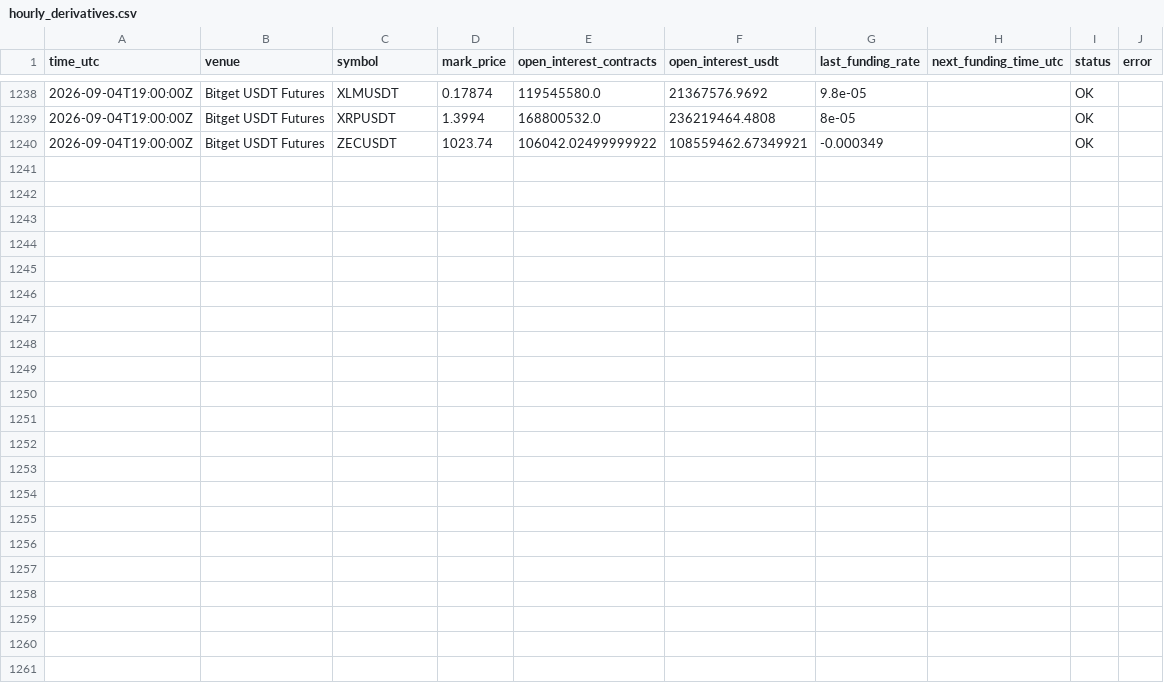
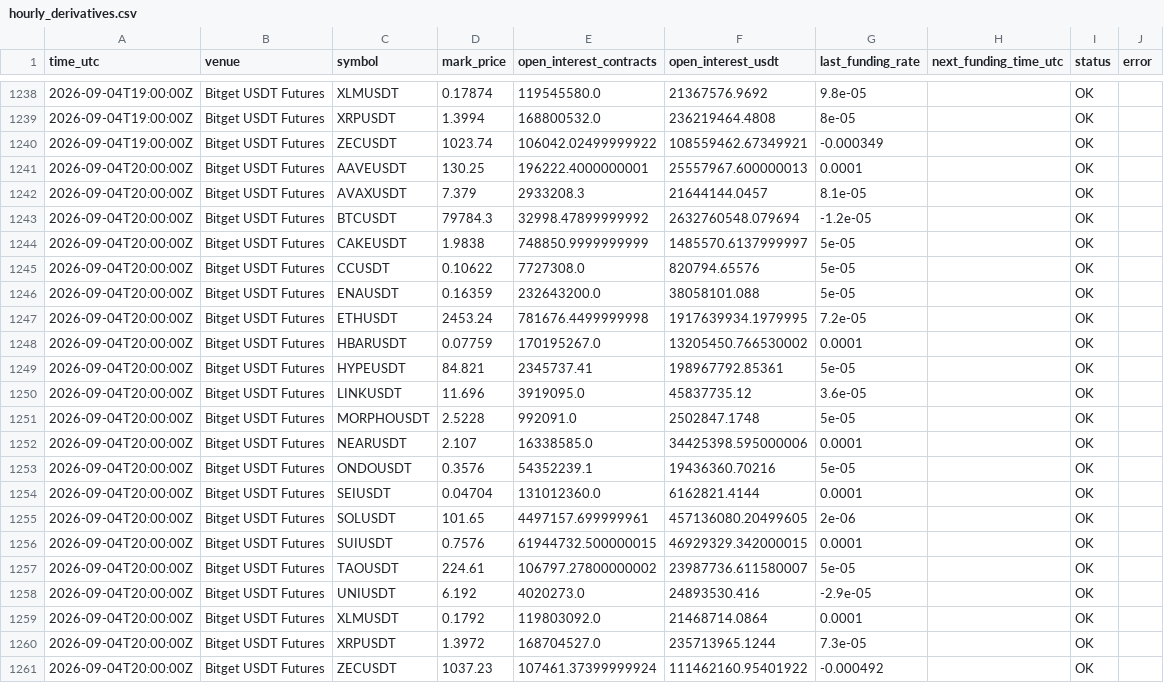
Before and after one commit to sovet12345688-debug/master-alt-cvd, a CSV file: derivatives/data/hourly_derivatives.csv, drawn as a sheet; only a part is shown, gaps mark what is left out; the diff names each change by its address in the sheet, - before the commit and + after, or states it on an @@ line.

Commit message:
data: hourly derivatives snapshot

```diff
--- a/derivatives/data/hourly_derivatives.csv
+++ b/derivatives/data/hourly_derivatives.csv
+row 1241: 2026-09-04T20:00:00Z | Bitget USDT Futures | AAVEUSDT | 130.25 | 196222.4000000001 | 25557967.600000013 | 0.0001 |  | OK
+row 1242: 2026-09-04T20:00:00Z | Bitget USDT Futures | AVAXUSDT | 7.379 | 2933208.3 | 21644144.0457 | 8.1e-05 |  | OK
+row 1243: 2026-09-04T20:00:00Z | Bitget USDT Futures | BTCUSDT | 79784.3 | 32998.47899999992 | 2632760548.079694 | -1.2e-05 |  | OK
+row 1244: 2026-09-04T20:00:00Z | Bitget USDT Futures | CAKEUSDT | 1.9838 | 748850.9999999999 | 1485570.6137999997 | 5e-05 |  | OK
+row 1245: 2026-09-04T20:00:00Z | Bitget USDT Futures | CCUSDT | 0.10622 | 7727308.0 | 820794.65576 | 5e-05 |  | OK
+row 1246: 2026-09-04T20:00:00Z | Bitget USDT Futures | ENAUSDT | 0.16359 | 232643200.0 | 38058101.088 | 5e-05 |  | OK
+row 1247: 2026-09-04T20:00:00Z | Bitget USDT Futures | ETHUSDT | 2453.24 | 781676.4499999998 | 1917639934.1979995 | 7.2e-05 |  | OK
+row 1248: 2026-09-04T20:00:00Z | Bitget USDT Futures | HBARUSDT | 0.07759 | 170195267.0 | 13205450.766530002 | 0.0001 |  | OK
+row 1249: 2026-09-04T20:00:00Z | Bitget USDT Futures | HYPEUSDT | 84.821 | 2345737.41 | 198967792.85361 | 5e-05 |  | OK
+row 1250: 2026-09-04T20:00:00Z | Bitget USDT Futures | LINKUSDT | 11.696 | 3919095.0 | 45837735.12 | 3.6e-05 |  | OK
+row 1251: 2026-09-04T20:00:00Z | Bitget USDT Futures | MORPHOUSDT | 2.5228 | 992091.0 | 2502847.1748 | 5e-05 |  | OK
+row 1252: 2026-09-04T20:00:00Z | Bitget USDT Futures | NEARUSDT | 2.107 | 16338585.0 | 34425398.595000006 | 0.0001 |  | OK
+row 1253: 2026-09-04T20:00:00Z | Bitget USDT Futures | ONDOUSDT | 0.3576 | 54352239.1 | 19436360.70216 | 5e-05 |  | OK
+row 1254: 2026-09-04T20:00:00Z | Bitget USDT Futures | SEIUSDT | 0.04704 | 131012360.0 | 6162821.4144 | 0.0001 |  | OK
+row 1255: 2026-09-04T20:00:00Z | Bitget USDT Futures | SOLUSDT | 101.65 | 4497157.699999961 | 457136080.20499605 | 2e-06 |  | OK
+row 1256: 2026-09-04T20:00:00Z | Bitget USDT Futures | SUIUSDT | 0.7576 | 61944732.500000015 | 46929329.342000015 | 0.0001 |  | OK
+row 1257: 2026-09-04T20:00:00Z | Bitget USDT Futures | TAOUSDT | 224.61 | 106797.27800000002 | 23987736.611580007 | 5e-05 |  | OK
+row 1258: 2026-09-04T20:00:00Z | Bitget USDT Futures | UNIUSDT | 6.192 | 4020273.0 | 24893530.416 | -2.9e-05 |  | OK
+row 1259: 2026-09-04T20:00:00Z | Bitget USDT Futures | XLMUSDT | 0.1792 | 119803092.0 | 21468714.0864 | 0.0001 |  | OK
+row 1260: 2026-09-04T20:00:00Z | Bitget USDT Futures | XRPUSDT | 1.3972 | 168704527.0 | 235713965.1244 | 7.3e-05 |  | OK
+row 1261: 2026-09-04T20:00:00Z | Bitget USDT Futures | ZECUSDT | 1037.23 | 107461.37399999924 | 111462160.95401922 | -0.000492 |  | OK
```
Also changed, not shown: derivatives/data/hourly_microstructure.csv, derivatives/output/latest_microstructure.csv, 5 other files.
